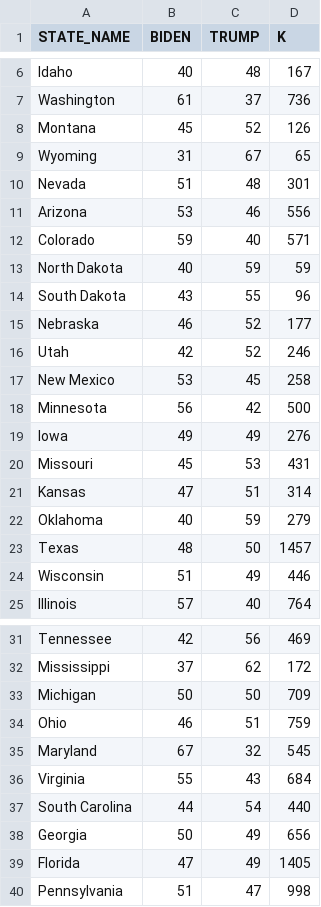
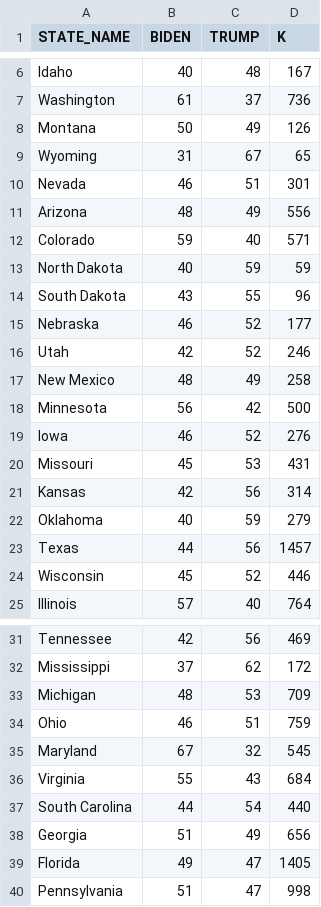
Before and after one commit to sjyk/cmsc21800, a CSV file: states/survey_monkey2.csv, drawn as a sheet; only a part is shown, gaps mark what is left out.

Commit message:
Updated with new data and code

```diff
--- a/states/survey_monkey2.csv
+++ b/states/survey_monkey2.csv
@@ -7,6 +7,6 @@ Idaho,40,48,167
 Washington,61,37,736
-Montana,45,52,126
+Montana,50,49,126
 Wyoming,31,67,65
-Nevada,51,48,301
-Arizona,53,46,556
+Nevada,46,51,301
+Arizona,48,49,556
 Colorado,59,40,571
@@ -16,10 +16,10 @@ Nebraska,46,52,177
 Utah,42,52,246
-New Mexico,53,45,258
+New Mexico,48,49,258
 Minnesota,56,42,500
-Iowa,49,49,276
+Iowa,46,52,276
 Missouri,45,53,431
-Kansas,47,51,314
+Kansas,42,56,314
 Oklahoma,40,59,279
-Texas,48,50,1457
-Wisconsin,51,49,446
+Texas,44,56,1457
+Wisconsin,45,52,446
 Illinois,57,40,764
@@ -32,3 +32,3 @@ Tennessee,42,56,469
 Mississippi,37,62,172
-Michigan,50,50,709
+Michigan,48,53,709
 Ohio,46,51,759
@@ -37,4 +37,4 @@ Virginia,55,43,684
 South Carolina,44,54,440
-Georgia,50,49,656
-Florida,47,49,1405
+Georgia,51,49,656
+Florida,49,47,1405
 Pennsylvania,51,47,998
```
Also changed, not shown: 3 other files.
